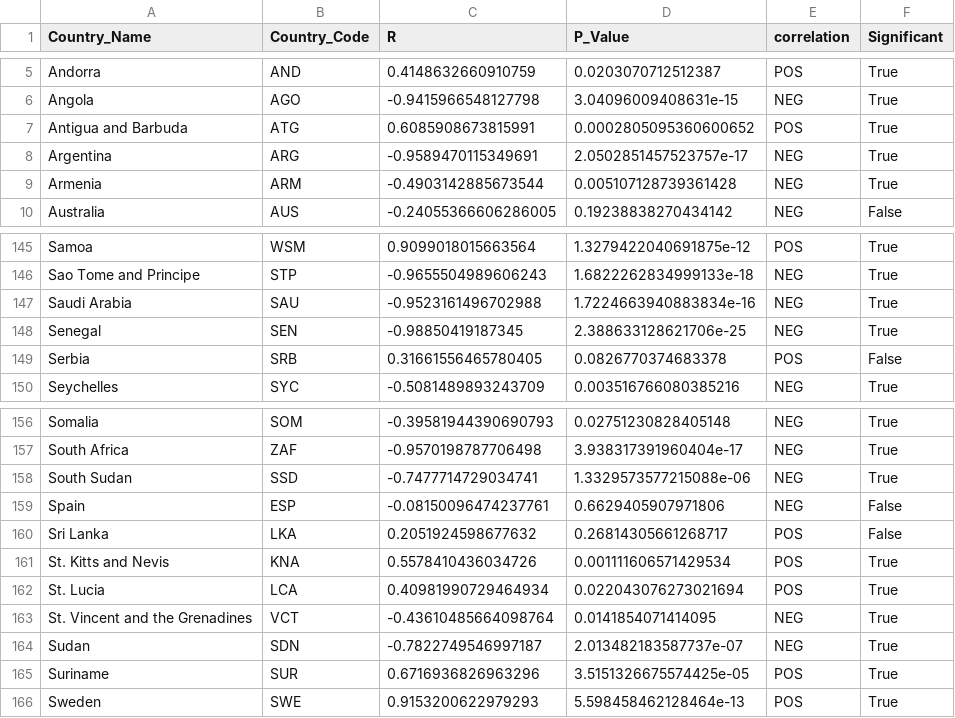
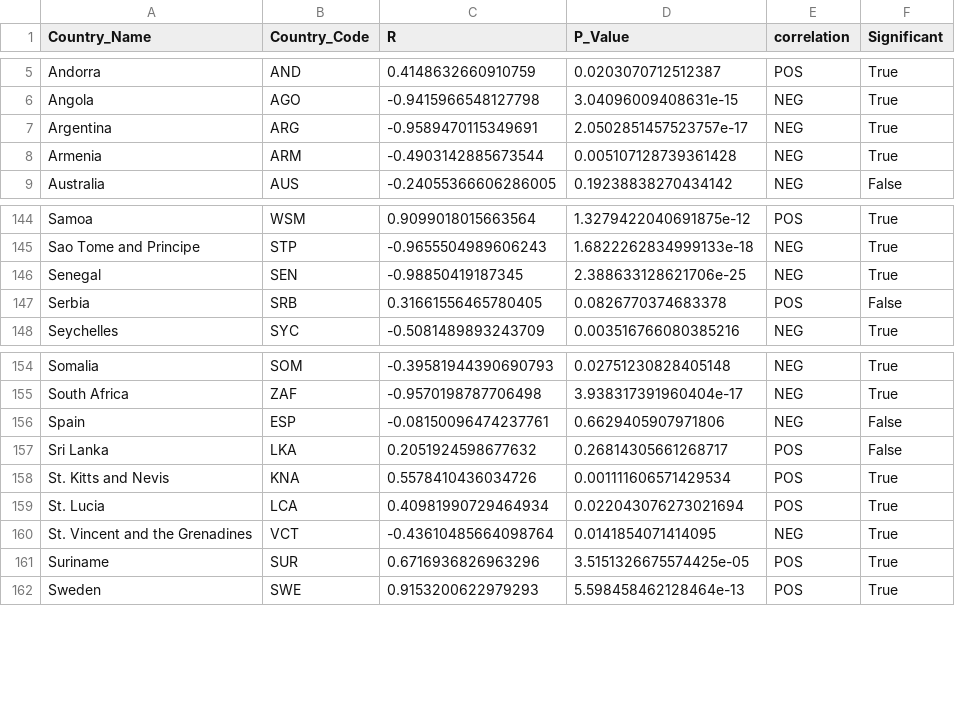
Before and after one commit to Nishant1998/Impact-of-Development-Indicators-on-CO2-Emission, a CSV file: Output/Correlation/RuralPopAndCo2.csv, drawn as a sheet; only a part is shown, gaps mark what is left out; the diff names each change by its address in the sheet, - before the commit and + after, or states it on an @@ line.

```diff
--- a/Output/Correlation/RuralPopAndCo2.csv
+++ b/Output/Correlation/RuralPopAndCo2.csv
-row 7: Antigua and Barbuda | ATG | 0.6085908673815991 | 0.0002805095360600652 | POS | True
-row 147: Saudi Arabia | SAU | -0.9523161496702988 | 1.7224663940883834e-16 | NEG | True
-row 158: South Sudan | SSD | -0.7477714729034741 | 1.3329573577215088e-06 | NEG | True
-row 164: Sudan | SDN | -0.7822749546997187 | 2.013482183587737e-07 | NEG | True
```
Also changed, not shown: Output/Correlation/CooksFuelAndCo2.csv, Output/Correlation/RenewableElectricityOutputAndCo2.csv, 26 other files.
